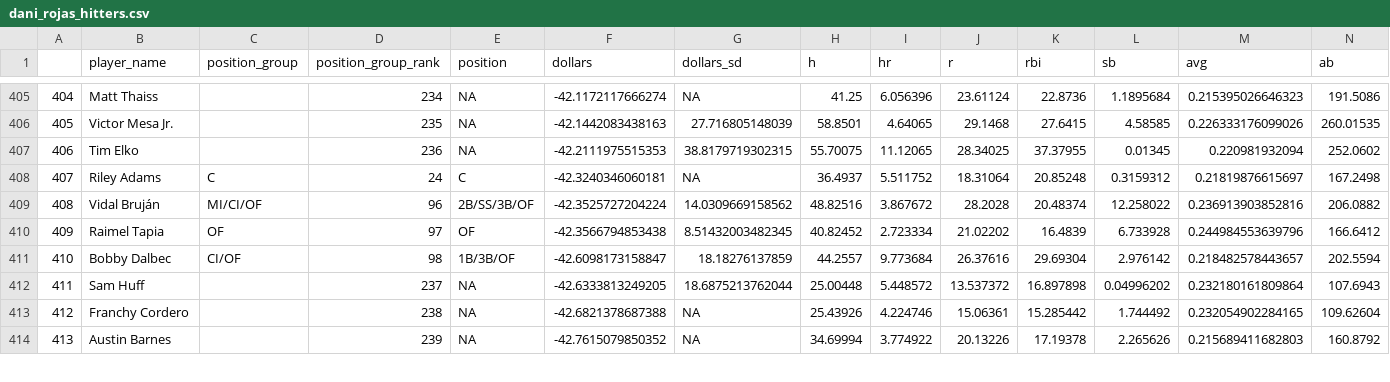
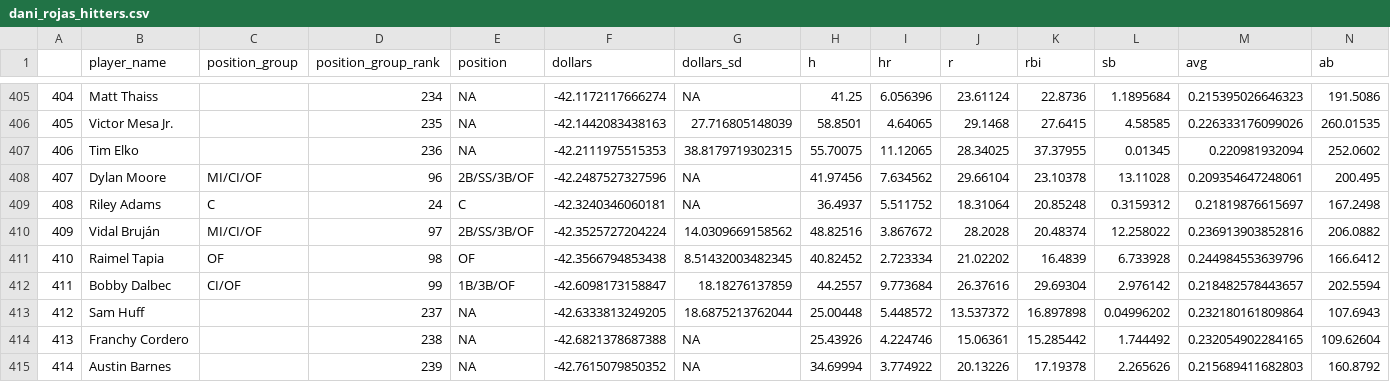
Before and after one commit to SamuelLachance/Betting, a CSV file: ottoneu/dani_rojas_hitters.csv, drawn as a sheet; only a part is shown, gaps mark what is left out; addresses are those after the commit; rows hold the shown columns only; the diff covers the shown part only; the diff names each change by its address in the sheet, - before the commit and + after, or states it on an @@ line.

```diff
--- a/ottoneu/dani_rojas_hitters.csv
+++ b/ottoneu/dani_rojas_hitters.csv
@@ column A renumbered between rows 197 and 501 @@
+row 408: 407 | Dylan Moore | MI/CI/OF | 96 | 2B/SS/3B/OF | -42.2487527327596 | NA | 41.97456 | 7.634562 | 29.66104 | 23.10378 | 13.11028 | 0.209354647248061 | 200.495
-D410 (position_group_rank): 96
+D410 (position_group_rank): 97
-D411 (position_group_rank): 97
+D411 (position_group_rank): 98
-D412 (position_group_rank): 98
+D412 (position_group_rank): 99
```
Also changed, not shown: 1 added row, 2 removed rows and 25 edited cells elsewhere in this file, ottoneu/all_pitchers.csv, ottoneu/bum_bum_pitchers.csv, 4 other files.
